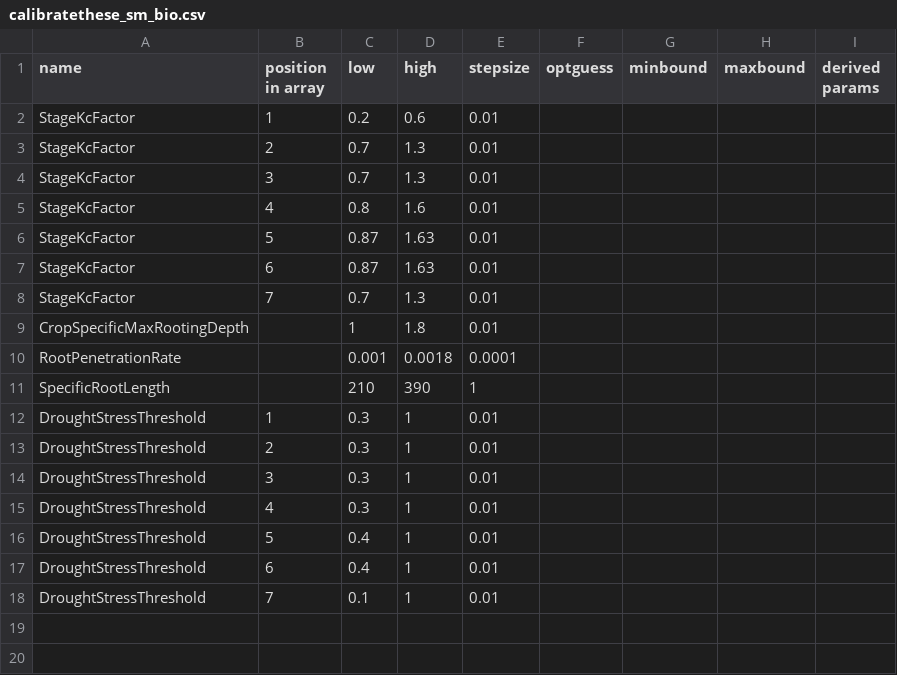
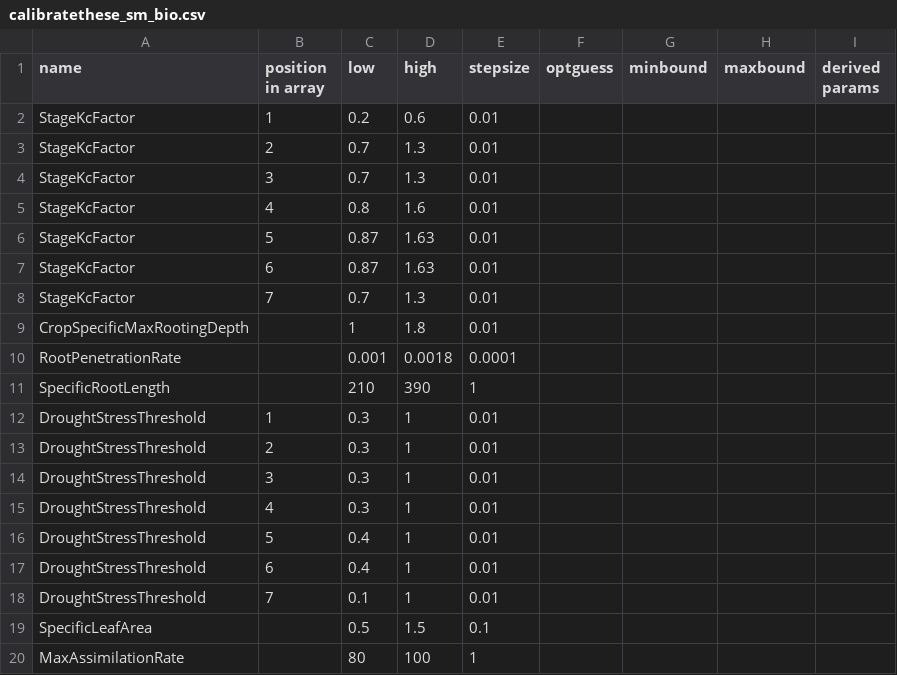
Before and after one commit to zalf-rpm/muencheberg_v140_calibration, a CSV file: calibratethese_sm_bio.csv, drawn as a sheet; the diff names each change by its address in the sheet, - before the commit and + after, or states it on an @@ line.

```diff
--- a/calibratethese_sm_bio.csv
+++ b/calibratethese_sm_bio.csv
+row 19: SpecificLeafArea |  | 0.5 | 1.5 | 0.1
+row 20: MaxAssimilationRate |  | 80 | 100 | 1
```
Also changed, not shown: calibratethese_sb_bio.csv, calibratethese_sw_bio.csv, 2 other files.
